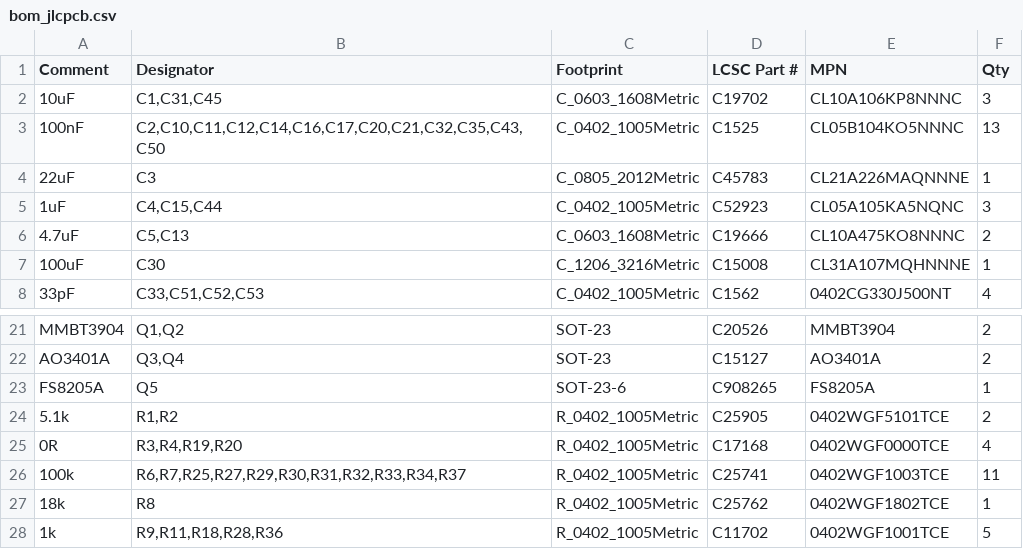
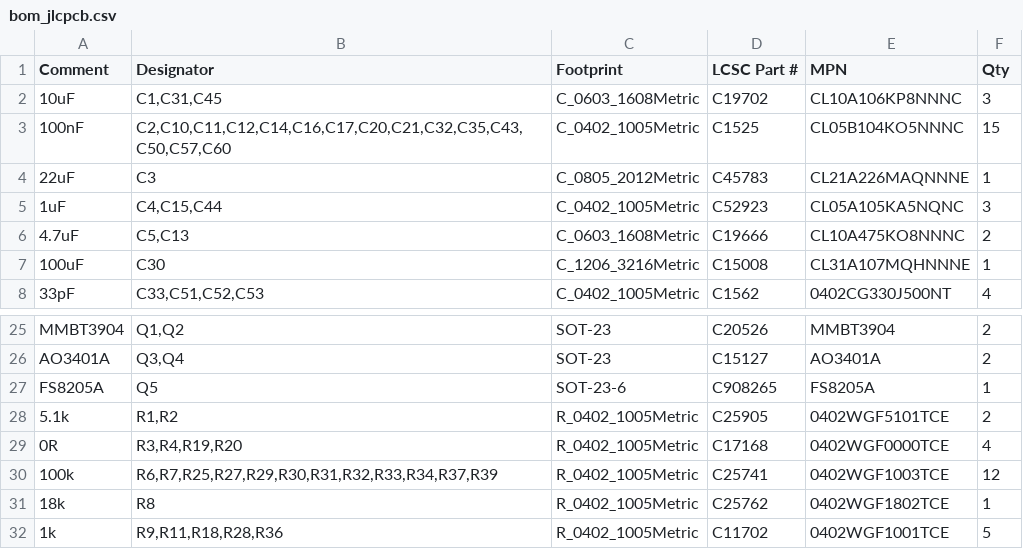
Before and after one commit to ankit-buru/rice-fern-microclimate-monitor, a CSV file: hardware/lte_board/bom_jlcpcb.csv, drawn as a sheet; only a part is shown, gaps mark what is left out; the diff covers the shown part only.

```diff
--- a/hardware/lte_board/bom_jlcpcb.csv
+++ b/hardware/lte_board/bom_jlcpcb.csv
@@ -2,3 +2,3 @@ Comment,Designator,Footprint,LCSC Part #,MPN,Qty
 10uF,"C1,C31,C45",C_0603_1608Metric,C19702,CL10A106KP8NNNC,3
-100nF,"C2,C10,C11,C12,C14,C16,C17,C20,C21,C32,C35,C43,C50",C_0402_1005Metric,C1525,CL05B104KO5NNNC,13
+100nF,"C2,C10,C11,C12,C14,C16,C17,C20,C21,C32,C35,C43,C50,C57,C60",C_0402_1005Metric,C1525,CL05B104KO5NNNC,15
 22uF,C3,C_0805_2012Metric,C45783,CL21A226MAQNNNE,1
@@ -25,3 +29,3 @@ FS8205A,Q5,SOT-23-6,C908265,FS8205A,1
 0R,"R3,R4,R19,R20",R_0402_1005Metric,C17168,0402WGF0000TCE,4
-100k,"R6,R7,R25,R27,R29,R30,R31,R32,R33,R34,R37",R_0402_1005Metric,C25741,0402WGF1003TCE,11
+100k,"R6,R7,R25,R27,R29,R30,R31,R32,R33,R34,R37,R39",R_0402_1005Metric,C25741,0402WGF1003TCE,12
 18k,R8,R_0402_1005Metric,C25762,0402WGF1802TCE,1
```
Also changed, not shown: 7 added rows and 6 edited cells elsewhere in this file, hardware/lte_board/cpl_jlcpcb.csv, 32 other files.
